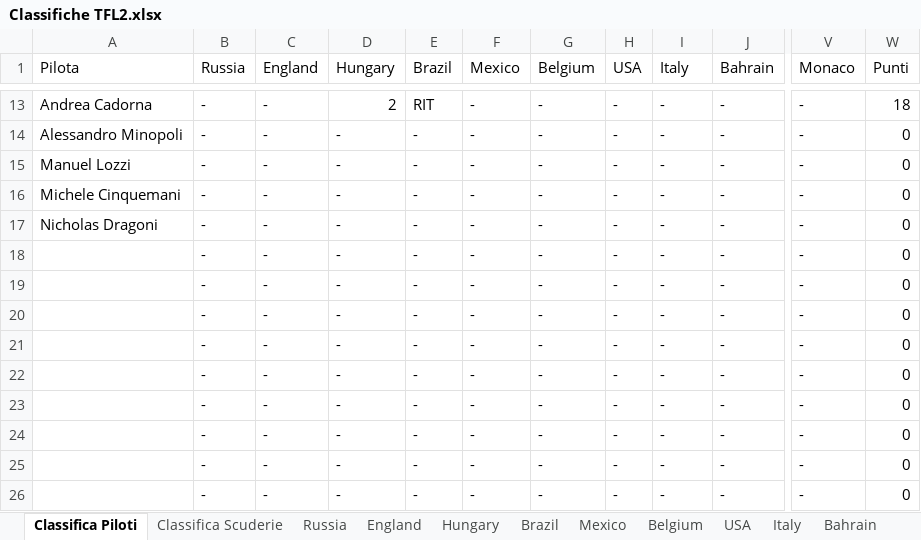
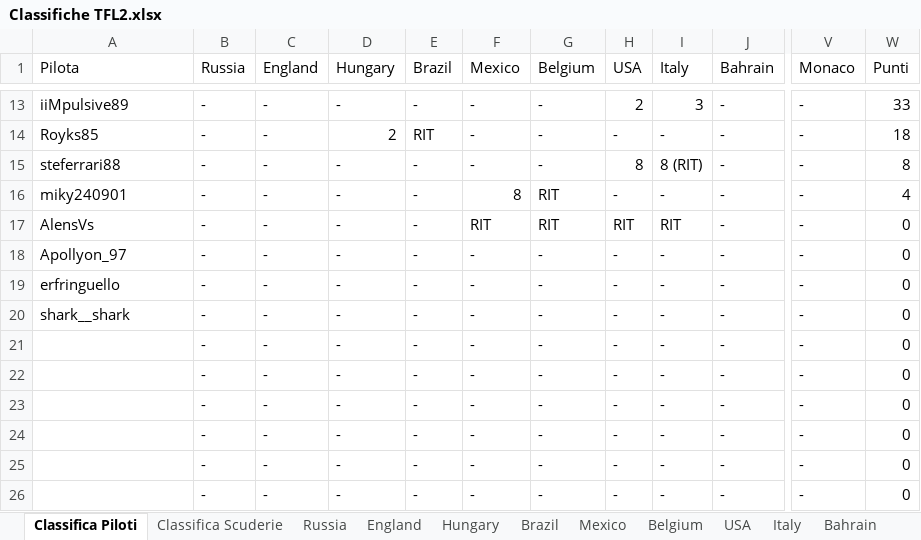
Before and after one commit to DoctorTeuz/diaryDome, an Excel workbook: F1/Classifiche TFL2.xlsx, sheet Classifica Piloti, drawn as a sheet; only a part is shown, gaps mark what is left out; values as stored, in another font and other column widths than the file's, no cell formats; the diff covers the shown part only; the diff names each change by its address in the sheet, - before the commit and + after, or states it on an @@ line.

```diff
--- a/F1/Classifiche TFL2.xlsx (sheet Classifica Piloti)
+++ b/F1/Classifiche TFL2.xlsx (sheet Classifica Piloti)
-A13 (Pilota): Andrea Cadorna
+A13 (Pilota): iiMpulsive89
-D13 (Hungary): 2
+D13 (Hungary): -
-E13 (Brazil): RIT
+E13 (Brazil): -
-H13 (USA): -
+H13 (USA): 2
-I13 (Italy): -
+I13 (Italy): 3
-W13 (Punti): 18
+W13 (Punti): 33
-A14 (Pilota): Alessandro Minopoli
+A14 (Pilota): Royks85
-D14 (Hungary): -
+D14 (Hungary): 2
-E14 (Brazil): -
+E14 (Brazil): RIT
-W14 (Punti): 0
+W14 (Punti): 18
-A15 (Pilota): Manuel Lozzi
+A15 (Pilota): steferrari88
-H15 (USA): -
+H15 (USA): 8
-I15 (Italy): -
+I15 (Italy): 8 (RIT)
-W15 (Punti): 0
+W15 (Punti): 8
-A16 (Pilota): Michele Cinquemani
+A16 (Pilota): miky240901
-F16 (Mexico): -
+F16 (Mexico): 8
-G16:G17 (Belgium): -
+G16:G17 (Belgium): RIT
-W16 (Punti): 0
+W16 (Punti): 4
-A17 (Pilota): Nicholas Dragoni
+A17 (Pilota): AlensVs
-F17 (Mexico): -
+F17 (Mexico): RIT
-H17 (USA): -
+H17 (USA): RIT
-I17 (Italy): -
+I17 (Italy): RIT
-A18 (Pilota): (empty)
+A18 (Pilota): Apollyon_97
-A19 (Pilota): (empty)
+A19 (Pilota): erfringuello
-A20 (Pilota): (empty)
+A20 (Pilota): shark__shark
```
Also changed, not shown: 2 added rows, 2 removed rows and 61 edited cells elsewhere in this sheet, sheet Classifica Scuderie, sheet Belgium, sheet Italy, sheet Mexico, sheet USA, sheet Hungary, 3 more sheets, cell formats, formulas that keep their value, dinasty/Shake Up.xlsx, 2 other files.
